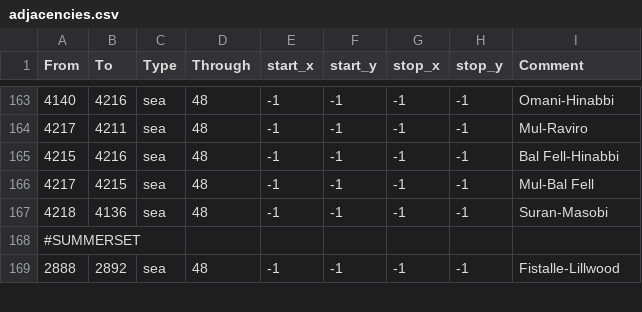
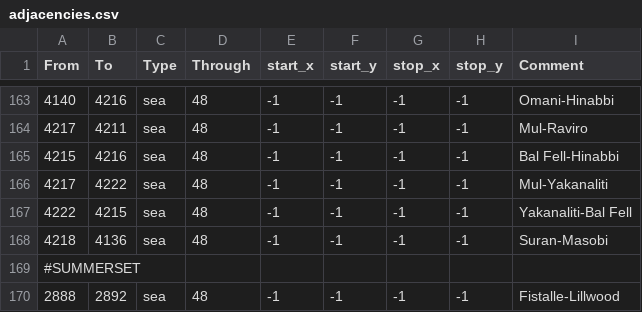
Before and after one commit to Vertimnus/elder-kings-ck3, a CSV file: map_data/adjacencies.csv, drawn as a sheet; only a part is shown, gaps mark what is left out.

```diff
--- a/map_data/adjacencies.csv
+++ b/map_data/adjacencies.csv
@@ -165,3 +165,4 @@
 4215;4216;sea;48;-1;-1;-1;-1;Bal Fell-Hinabbi
-4217;4215;sea;48;-1;-1;-1;-1;Mul-Bal Fell
+4217;4222;sea;48;-1;-1;-1;-1;Mul-Yakanaliti
+4222;4215;sea;48;-1;-1;-1;-1;Yakanaliti-Bal Fell
 4218;4136;sea;48;-1;-1;-1;-1;Suran-Masobi
```
Also changed, not shown: map_data/definition.csv, 12 other files.
